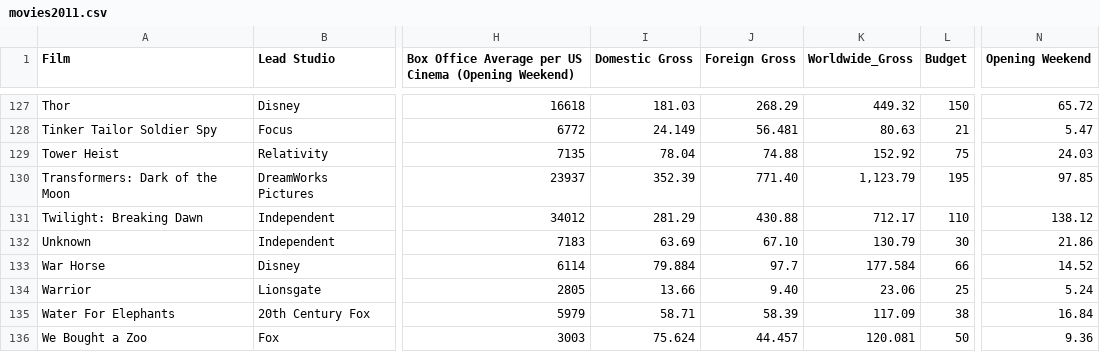
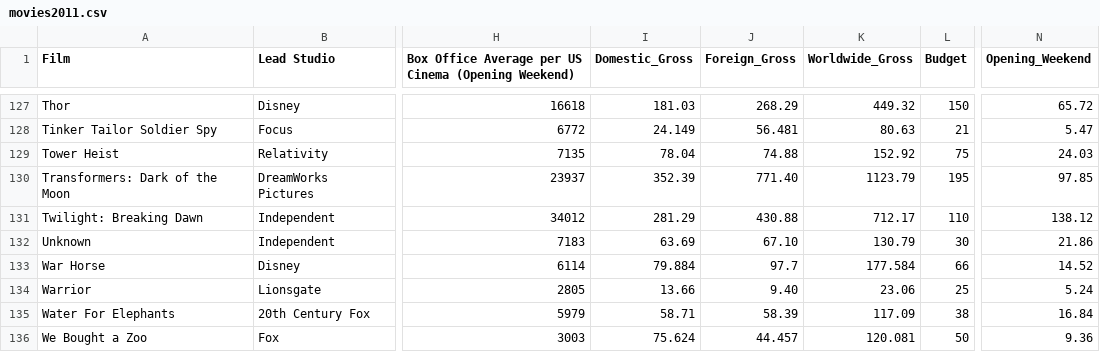
Before and after one commit to ahsojar/3300_P2, a CSV file: movies2011.csv, drawn as a sheet; only a part is shown, gaps mark what is left out; the diff names each change by its address in the sheet, - before the commit and + after, or states it on an @@ line.

```diff
--- a/movies2011.csv
+++ b/movies2011.csv
-I1: Domestic Gross
+I1: Domestic_Gross
-J1: Foreign Gross
+J1: Foreign_Gross
-N1: Opening Weekend
+N1: Opening_Weekend
-K130 (Worldwide_Gross): 1,123.79
+K130 (Worldwide_Gross): 1123.79
```
Also changed, not shown: 2 other files.
